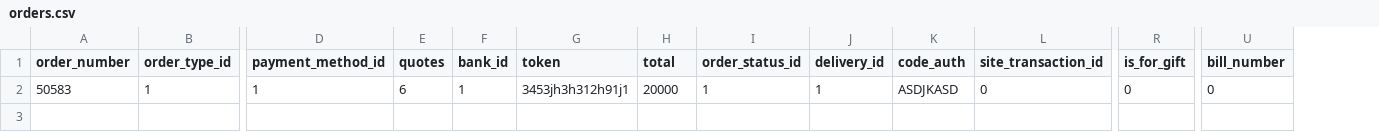
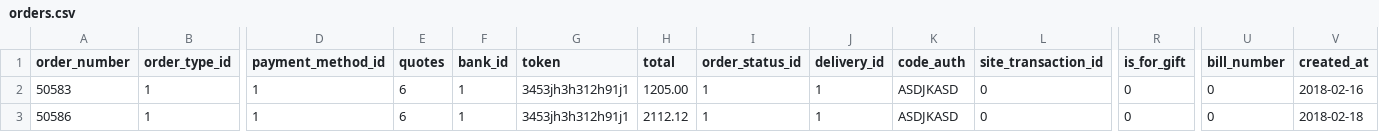
Before and after one commit to nanobonilla1909/WebCorporate_API, a CSV file: app/DatosSeedDatabase/orders.csv, drawn as a sheet; only a part is shown, gaps mark what is left out; rows hold the shown columns only; the diff names each change by its address in the sheet, - before the commit and + after, or states it on an @@ line.

```diff
--- a/app/DatosSeedDatabase/orders.csv
+++ b/app/DatosSeedDatabase/orders.csv
+column V (created_at), row 2: 2018-02-16
-H2 (total): 20000
+H2 (total): 1205.00
+row 3: 50586 | 1 | 1 | 6 | 1 | 3453jh3h312h91j1 | 2112.12 | 1 | 1 | ASDJKASD | 0 | 0 | 0 | 2018-02-18
```
Also changed, not shown: app/DatosSeedDatabase/highlighted_items.csv, app/DatosSeedDatabase/product_categories.csv, 10 other files.
